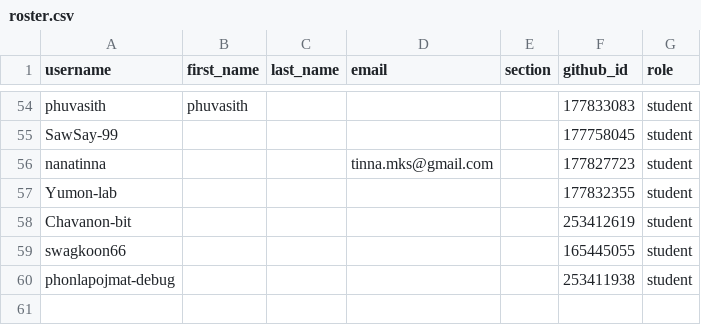
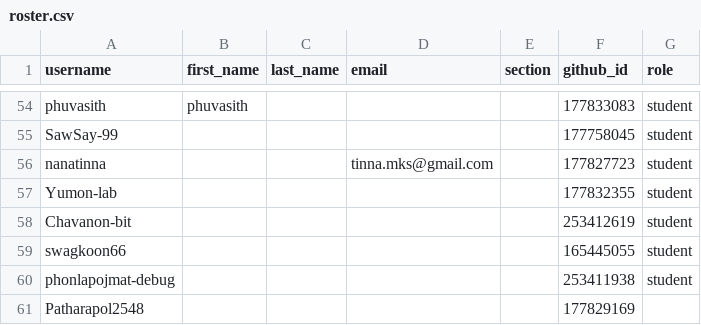
Before and after one commit to MUICT-Class/classroom50, a CSV file: 691-itcs258/roster.csv, drawn as a sheet; only a part is shown, gaps mark what is left out.

Commit message:
[Classroom 50] Add student: 691-itcs258/Patharapol2548

```diff
--- a/691-itcs258/roster.csv
+++ b/691-itcs258/roster.csv
@@ -60 +60,2 @@ swagkoon66,,,,,165445055,student
 phonlapojmat-debug,,,,,253411938,student
+Patharapol2548,,,,,177829169,
```
